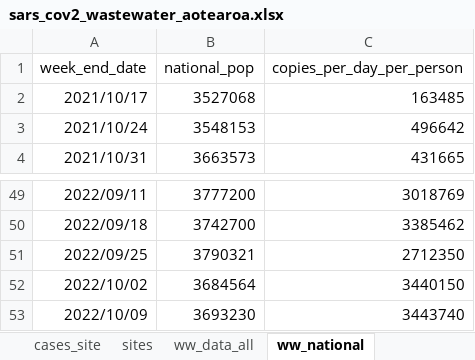
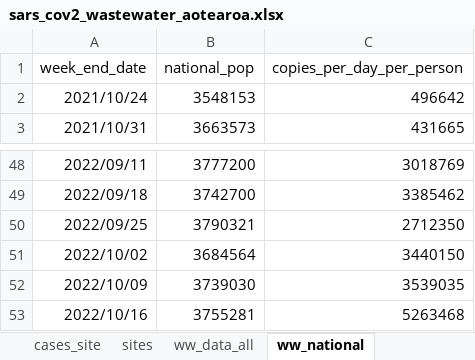
Before and after one commit to ESR-NZ/covid_in_wastewater, an Excel workbook: data/sars_cov2_wastewater_aotearoa.xlsx, sheet ww_national, drawn as a sheet; only a part is shown, gaps mark what is left out; values as stored, in another font and other column widths than the file's, no borders; table styles not drawn; removed rows and columns are numbered as before the commit, all else as after; the diff names each change by its address in the sheet, - before the commit and + after, or states it on an @@ line.

```diff
--- a/data/sars_cov2_wastewater_aotearoa.xlsx (sheet ww_national)
+++ b/data/sars_cov2_wastewater_aotearoa.xlsx (sheet ww_national)
-row 2: 2021/10/17 | 3527068 | 163485
-B52 (national_pop): 3693230
+B52 (national_pop): 3739030
-C52 (copies_per_day_per_person): 3443740
+C52 (copies_per_day_per_person): 3539035
+row 53: 2022/10/16 | 3755281 | 5263468
```
Also changed, not shown: sheet ww_data_all, sheet ww_site, sheet cases_site, sheet ww_regional, sheet cases_regional, sheet cases_national, 7 other files.
